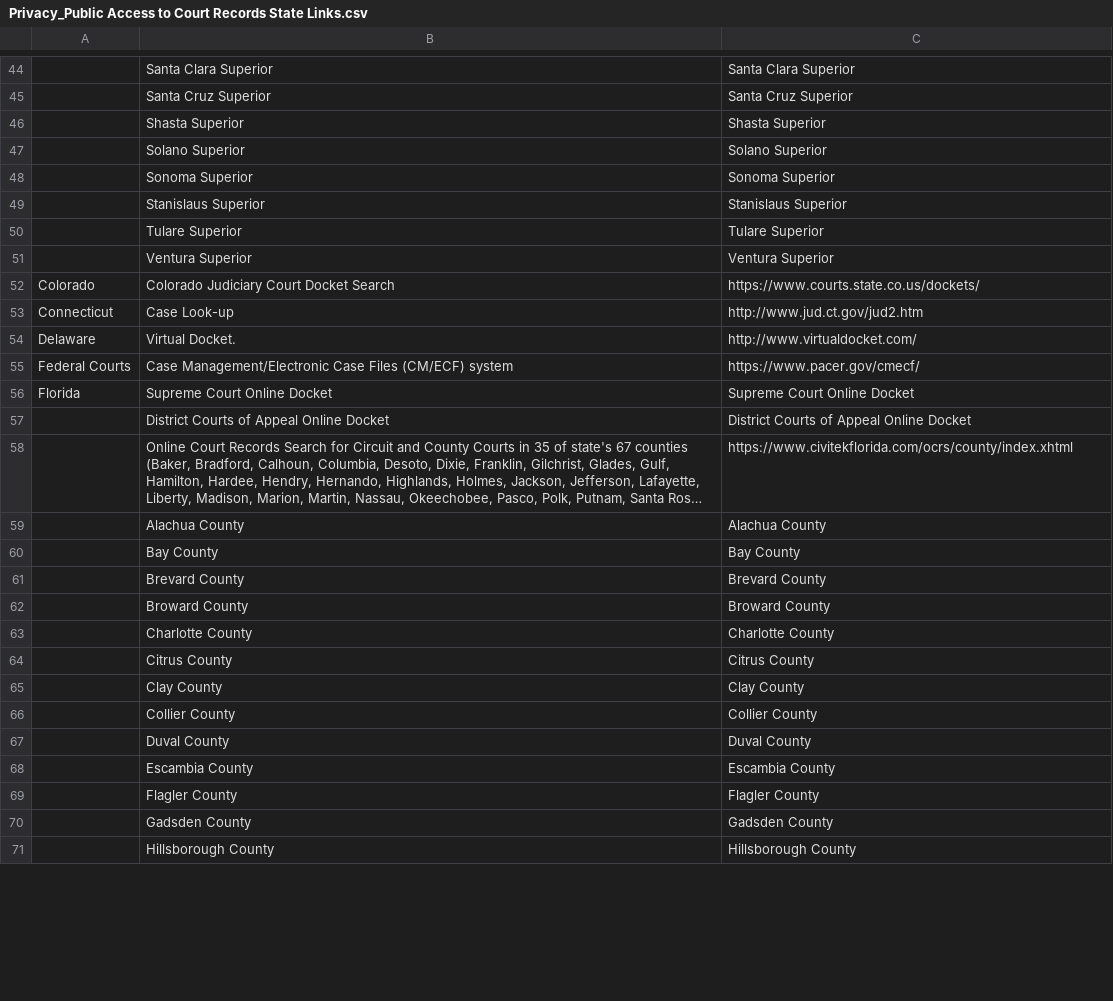
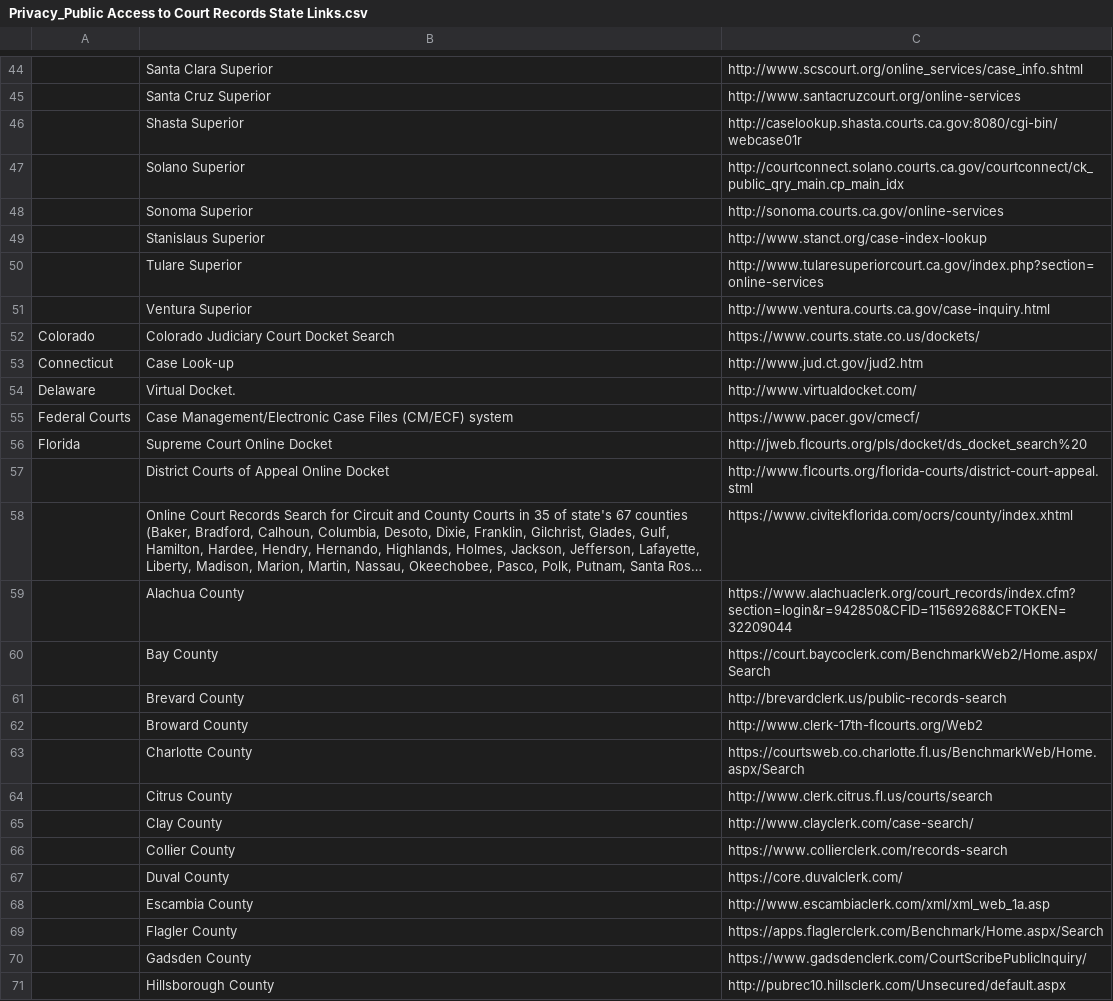
Before and after one commit to Police-Data-Accessibility-Project/meta, a CSV file: Privacy_Public Access to Court Records State Links.csv, drawn as a sheet; only a part is shown, gaps mark what is left out; long unchanged cells end in …; the diff covers the shown part only; the diff names each change by its address in the sheet, - before the commit and + after, or states it on an @@ line.

```diff
--- a/Privacy_Public Access to Court Records State Links.csv
+++ b/Privacy_Public Access to Court Records State Links.csv
-C44: Santa Clara Superior
+C44: http://www.scscourt.org/online_services/case_info.shtml
-C45: Santa Cruz Superior
+C45: http://www.santacruzcourt.org/online-services
-C46: Shasta Superior
+C46: http://caselookup.shasta.courts.ca.gov:8080/cgi-bin/webcase01r
-C47: Solano Superior
+C47: http://courtconnect.solano.courts.ca.gov/courtconnect/ck_public_qry_main.cp_main_idx
-C48: Sonoma Superior
+C48: http://sonoma.courts.ca.gov/online-services
-C49: Stanislaus Superior
+C49: http://www.stanct.org/case-index-lookup
-C50: Tulare Superior
+C50: http://www.tularesuperiorcourt.ca.gov/index.php?section=online-services
-C51: Ventura Superior
+C51: http://www.ventura.courts.ca.gov/case-inquiry.html
-C56: Supreme Court Online Docket
+C56: http://jweb.flcourts.org/pls/docket/ds_docket_search%20
-C57: District Courts of Appeal Online Docket
+C57: http://www.flcourts.org/florida-courts/district-court-appeal.stml
-C59: Alachua County
+C59: https://www.alachuaclerk.org/court_records/index.cfm?section=login&r=942850&CFID=11569268&CFTOKEN=32209044
-C60: Bay County
+C60: https://court.baycoclerk.com/BenchmarkWeb2/Home.aspx/Search
-C61: Brevard County
+C61: http://brevardclerk.us/public-records-search
-C62: Broward County
+C62: http://www.clerk-17th-flcourts.org/Web2
-C63: Charlotte County
+C63: https://courtsweb.co.charlotte.fl.us/BenchmarkWeb/Home.aspx/Search
-C64: Citrus County
+C64: http://www.clerk.citrus.fl.us/courts/search
-C65: Clay County
+C65: http://www.clayclerk.com/case-search/
-C66: Collier County
+C66: https://www.collierclerk.com/records-search
-C67: Duval County
+C67: https://core.duvalclerk.com/
-C68: Escambia County
+C68: http://www.escambiaclerk.com/xml/xml_web_1a.asp
-C69: Flagler County
+C69: https://apps.flaglerclerk.com/Benchmark/Home.aspx/Search
-C70: Gadsden County
+C70: https://www.gadsdenclerk.com/CourtScribePublicInquiry/
-C71: Hillsborough County
+C71: http://pubrec10.hillsclerk.com/Unsecured/default.aspx
```
Also changed, not shown: 63 edited cells elsewhere in this file.
